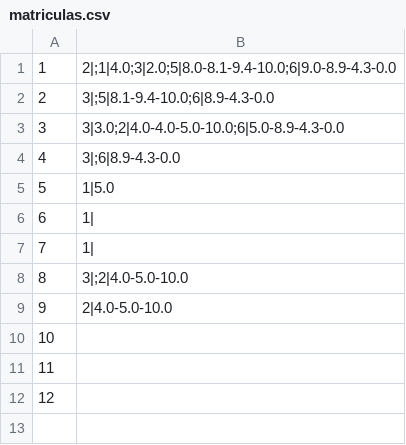
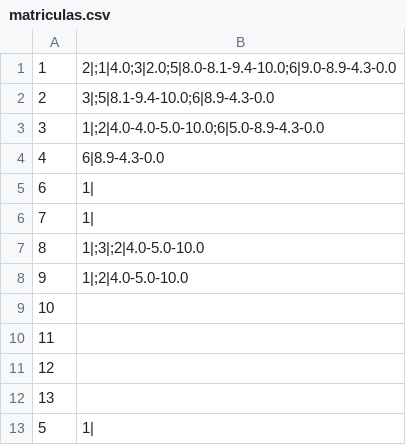
Before and after one commit to jonatas-lima/controle-academico-PLP, a CSV file: logico/data/matriculas.csv, drawn as a sheet.

```diff
--- a/logico/data/matriculas.csv
+++ b/logico/data/matriculas.csv
@@ -2,9 +2,8 @@
 2,3|;5|8.1-9.4-10.0;6|8.9-4.3-0.0
-3,3|3.0;2|4.0-4.0-5.0-10.0;6|5.0-8.9-4.3-0.0
-4,3|;6|8.9-4.3-0.0
-5,1|5.0
+3,1|;2|4.0-4.0-5.0-10.0;6|5.0-8.9-4.3-0.0
+4,6|8.9-4.3-0.0
 6,1|
 7,1|
-8,3|;2|4.0-5.0-10.0
-9,2|4.0-5.0-10.0
+8,1|;3|;2|4.0-5.0-10.0
+9,1|;2|4.0-5.0-10.0
 10,
@@ -12 +11,3 @@
 12,
+13,
+5,1|
```
Also changed, not shown: logico/data/disciplinas.csv, logico/data/usuarios.csv, 5 other files.
